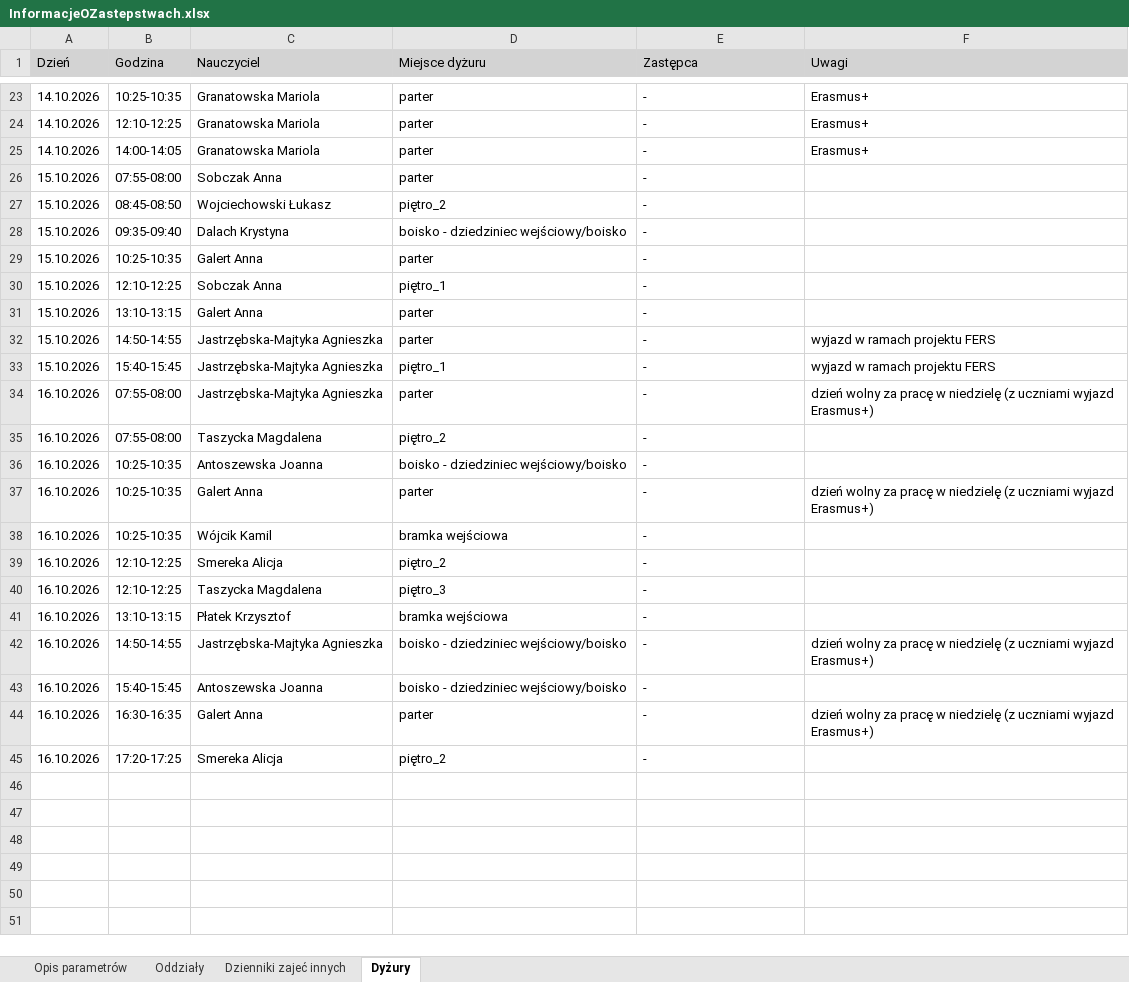
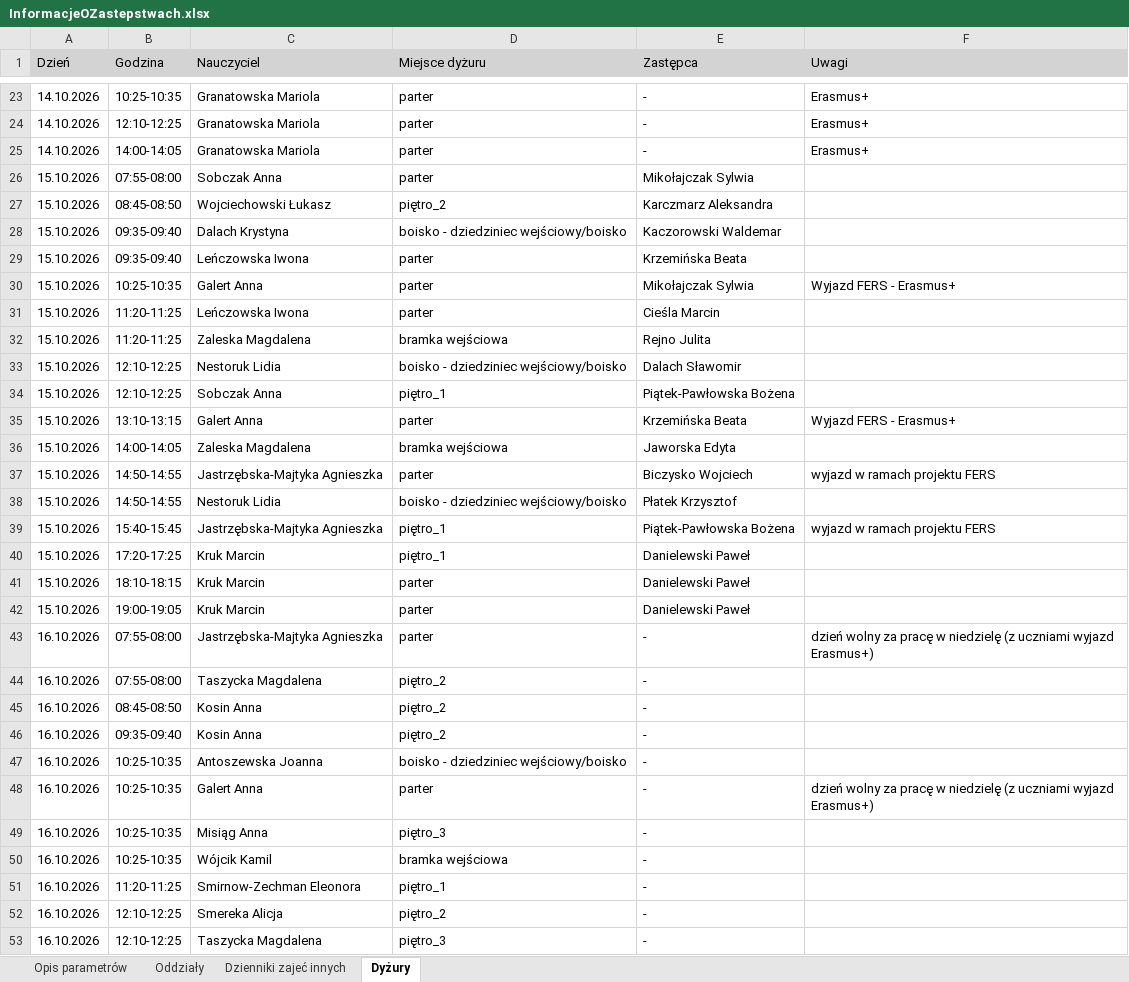
Before and after one commit to adeodatus11/zastepstwa, an Excel workbook: InformacjeOZastepstwach.xlsx, sheet Dyżury, drawn as a sheet; only a part is shown, gaps mark what is left out; the shorter side is filled out with more unchanged rows; values as stored, in another font and other column widths than the file's, no borders; addresses are those after the commit; the diff covers the shown part only; the diff names each change by its address in the sheet, - before the commit and + after, or states it on an @@ line.

```diff
--- a/InformacjeOZastepstwach.xlsx (sheet Dyżury)
+++ b/InformacjeOZastepstwach.xlsx (sheet Dyżury)
-E26 (Zastępca): -
+E26 (Zastępca): Mikołajczak Sylwia
-E27 (Zastępca): -
+E27 (Zastępca): Karczmarz Aleksandra
-E28 (Zastępca): -
+E28 (Zastępca): Kaczorowski Waldemar
+row 29: 15.10.2026 | 09:35-09:40 | Leńczowska Iwona | parter | Krzemińska Beata
-E30 (Zastępca): -
+E30 (Zastępca): Mikołajczak Sylwia
-F30 (Uwagi): (empty)
+F30 (Uwagi): Wyjazd FERS - Erasmus+
+row 31: 15.10.2026 | 11:20-11:25 | Leńczowska Iwona | parter | Cieśla Marcin
+row 32: 15.10.2026 | 11:20-11:25 | Zaleska Magdalena | bramka wejściowa | Rejno Julita
+row 33: 15.10.2026 | 12:10-12:25 | Nestoruk Lidia | boisko - dziedziniec wejściowy/boisko | Dalach Sławomir
-E34 (Zastępca): -
+E34 (Zastępca): Piątek-Pawłowska Bożena
-E35 (Zastępca): -
+E35 (Zastępca): Krzemińska Beata
-F35 (Uwagi): (empty)
+F35 (Uwagi): Wyjazd FERS - Erasmus+
+row 36: 15.10.2026 | 14:00-14:05 | Zaleska Magdalena | bramka wejściowa | Jaworska Edyta
-E37 (Zastępca): -
+E37 (Zastępca): Biczysko Wojciech
+row 38: 15.10.2026 | 14:50-14:55 | Nestoruk Lidia | boisko - dziedziniec wejściowy/boisko | Płatek Krzysztof
-E39 (Zastępca): -
+E39 (Zastępca): Piątek-Pawłowska Bożena
+row 40: 15.10.2026 | 17:20-17:25 | Kruk Marcin | piętro_1 | Danielewski Paweł
+row 41: 15.10.2026 | 18:10-18:15 | Kruk Marcin | parter | Danielewski Paweł
+row 42: 15.10.2026 | 19:00-19:05 | Kruk Marcin | parter | Danielewski Paweł
+row 45: 16.10.2026 | 08:45-08:50 | Kosin Anna | piętro_2 | -
+row 46: 16.10.2026 | 09:35-09:40 | Kosin Anna | piętro_2 | -
+row 49: 16.10.2026 | 10:25-10:35 | Misiąg Anna | piętro_3 | -
+row 51: 16.10.2026 | 11:20-11:25 | Smirnow-Zechman Eleonora | piętro_1 | -
```
Also changed, not shown: 1 added row elsewhere in this sheet, sheet Oddziały, sheet Dzienniki zajeć innych, InformacjeOPrzeniesieniach.xlsx.
